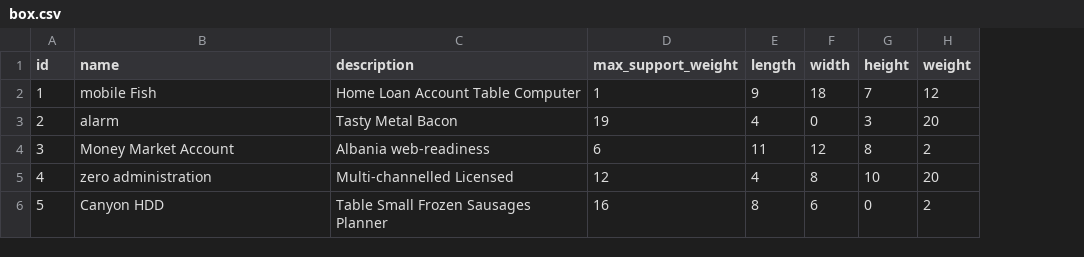
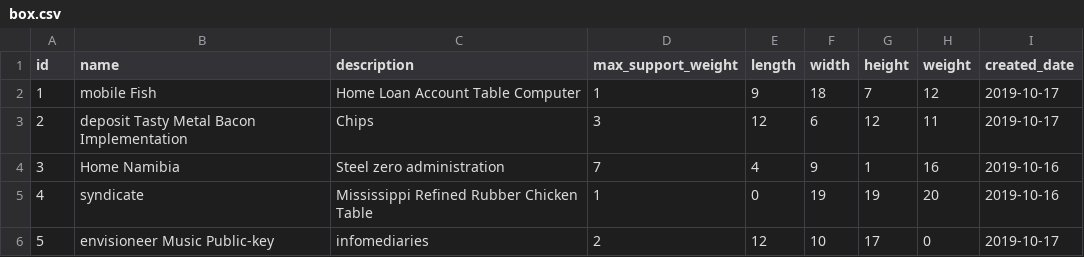
Before and after one commit to Saikiran7569/eshipper, a CSV file: src/main/resources/config/liquibase/fake-data/box.csv, drawn as a sheet; only a part is shown; the diff covers the shown part only; the diff names each change by its address in the sheet, - before the commit and + after, or states it on an @@ line.

```diff
--- a/src/main/resources/config/liquibase/fake-data/box.csv
+++ b/src/main/resources/config/liquibase/fake-data/box.csv
+column I (created_date), rows 2-6: 2019-10-17 | 2019-10-17 | 2019-10-16 | 2019-10-16 | 2019-10-17
-B3 (name): alarm
+B3 (name): deposit Tasty Metal Bacon Implementation
-C3 (description): Tasty Metal Bacon
+C3 (description): Chips
-D3 (max_support_weight): 19
+D3 (max_support_weight): 3
-E3 (length): 4
+E3 (length): 12
-F3 (width): 0
+F3 (width): 6
-G3 (height): 3
+G3 (height): 12
-H3 (weight): 20
+H3 (weight): 11
-B4 (name): Money Market Account
+B4 (name): Home Namibia
-C4 (description): Albania web-readiness
+C4 (description): Steel zero administration
-D4 (max_support_weight): 6
+D4 (max_support_weight): 7
-E4 (length): 11
+E4 (length): 4
-F4 (width): 12
+F4 (width): 9
-G4 (height): 8
+G4 (height): 1
-H4 (weight): 2
+H4 (weight): 16
-B5 (name): zero administration
+B5 (name): syndicate
-C5 (description): Multi-channelled Licensed
+C5 (description): Mississippi Refined Rubber Chicken Table
-D5 (max_support_weight): 12
+D5 (max_support_weight): 1
-E5 (length): 4
+E5 (length): 0
-F5 (width): 8
+F5 (width): 19
-G5 (height): 10
+G5 (height): 19
-B6 (name): Canyon HDD
+B6 (name): envisioneer Music Public-key
-C6 (description): Table Small Frozen Sausages Planner
+C6 (description): infomediaries
-D6 (max_support_weight): 16
+D6 (max_support_weight): 2
-E6 (length): 8
+E6 (length): 12
-F6 (width): 6
+F6 (width): 10
-G6 (height): 0
+G6 (height): 17
-H6 (weight): 2
+H6 (weight): 0
```
Also changed, not shown: 33 edited cells elsewhere in this file, 13 other files.
